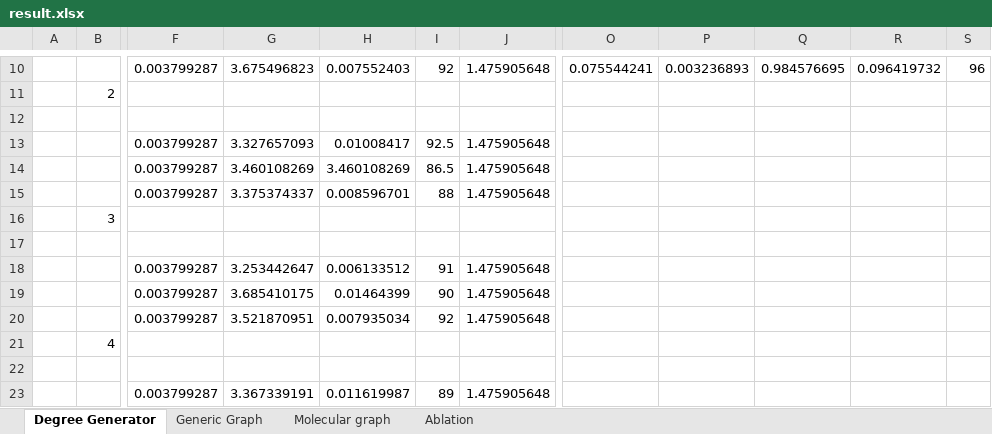
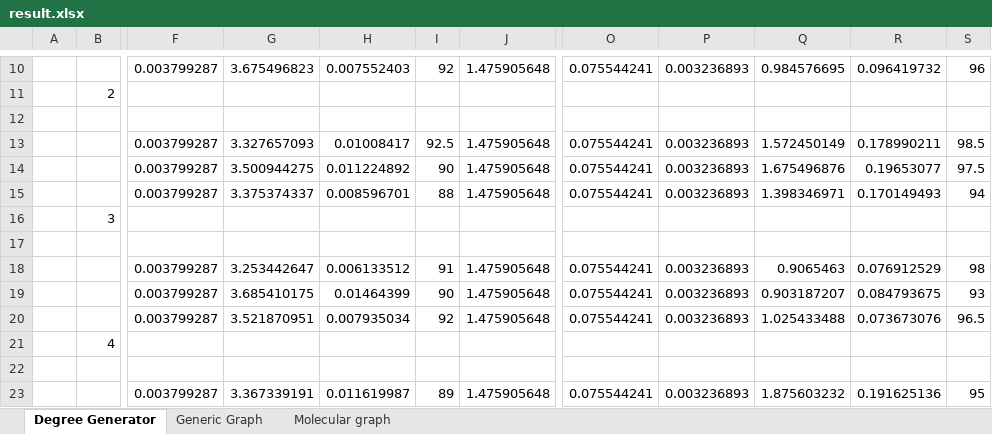
Before and after one commit to nngu6036/graphes, an Excel workbook: results/result.xlsx, sheet Degree Generator, drawn as a sheet; only a part is shown, gaps mark what is left out; values as stored, in another font and other column widths than the file's, no cell formats; the diff covers the shown part only; the diff names each change by its address in the sheet, - before the commit and + after, or states it on an @@ line.

```diff
--- a/results/result.xlsx (sheet Degree Generator)
+++ b/results/result.xlsx (sheet Degree Generator)
-sheet tab: Ablation
-O13:O15: (empty)
+O13:O15: 0.075544241
-P13:P15: (empty)
+P13:P15: 0.003236893
-Q13: (empty)
+Q13: 1.572450149
-R13: (empty)
+R13: 0.178990211
-S13: (empty)
+S13: 98.5
-G14: 3.460108269
+G14: 3.500944275
-H14: 3.460108269
+H14: 0.011224892
-I14: 86.5
+I14: 90
-Q14: (empty)
+Q14: 1.675496876
-R14: (empty)
+R14: 0.19653077
-S14: (empty)
+S14: 97.5
-Q15: (empty)
+Q15: 1.398346971
-R15: (empty)
+R15: 0.170149493
-S15: (empty)
+S15: 94
-O18:O20: (empty)
+O18:O20: 0.075544241
-P18:P20: (empty)
+P18:P20: 0.003236893
-Q18: (empty)
+Q18: 0.9065463
-R18: (empty)
+R18: 0.076912529
-S18: (empty)
+S18: 98
-Q19: (empty)
+Q19: 0.903187207
-R19: (empty)
+R19: 0.084793675
-S19: (empty)
+S19: 93
-Q20: (empty)
+Q20: 1.025433488
-R20: (empty)
+R20: 0.073673076
-S20: (empty)
+S20: 96.5
-O23: (empty)
+O23: 0.075544241
-P23: (empty)
+P23: 0.003236893
-Q23: (empty)
+Q23: 1.875603232
-R23: (empty)
+R23: 0.191625136
-S23: (empty)
+S23: 95
```
Also changed, not shown: 2 added rows and 115 edited cells elsewhere in this sheet, sheet Generic Graph, sheet Molecular graph, cell formats, 8 other files.
